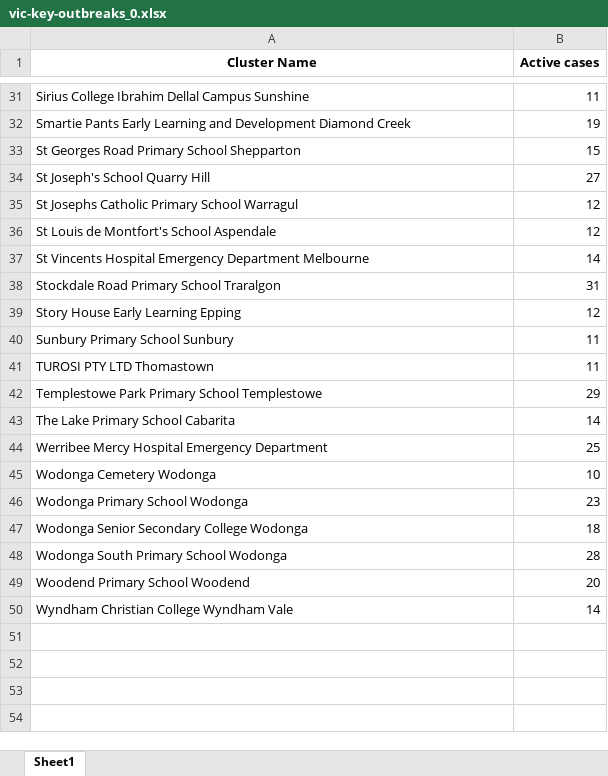
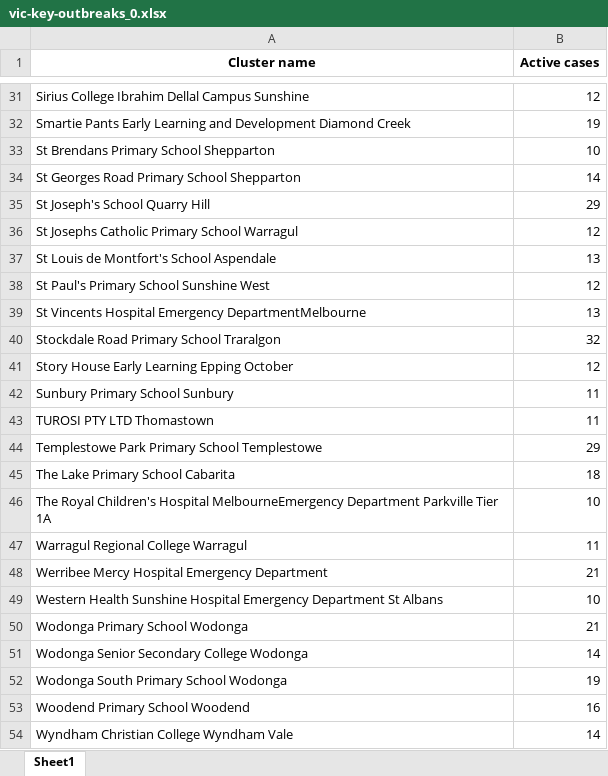
Before and after one commit to Mike-Honey/covid-19-outbreak-paths, an Excel workbook: vic-key-outbreaks_0.xlsx, sheet Sheet1, drawn as a sheet; only a part is shown, gaps mark what is left out; values as stored, in another font and other column widths than the file's, no borders; removed rows and columns are numbered as before the commit, all else as after; the diff covers the shown part only; the diff names each change by its address in the sheet, - before the commit and + after, or states it on an @@ line.

```diff
--- a/vic-key-outbreaks_0.xlsx (sheet Sheet1)
+++ b/vic-key-outbreaks_0.xlsx (sheet Sheet1)
-A1: Cluster Name
+A1: Cluster name
-B31 (Active cases): 11
+B31 (Active cases): 12
+row 33: St Brendans Primary School Shepparton | 10
-B34 (Active cases): 15
+B34 (Active cases): 14
-B35 (Active cases): 27
+B35 (Active cases): 29
-B37 (Active cases): 12
+B37 (Active cases): 13
-row 37: St Vincents Hospital Emergency Department Melbourne | 14
+row 38: St Paul's Primary School Sunshine West | 12
+row 39: St Vincents Hospital Emergency DepartmentMelbourne | 13
-B40 (Active cases): 31
+B40 (Active cases): 32
-A41 (Cluster name): Story House Early Learning Epping
+A41 (Cluster name): Story House Early Learning Epping October
-B45 (Active cases): 14
+B45 (Active cases): 18
+row 46: The Royal Children's Hospital MelbourneEmergency Department Parkville Tier 1A | 10
+row 47: Warragul Regional College Warragul | 11
-B48 (Active cases): 25
+B48 (Active cases): 21
-A49 (Cluster name): Wodonga Cemetery Wodonga
+A49 (Cluster name): Western Health Sunshine Hospital Emergency Department St Albans
-B50 (Active cases): 23
+B50 (Active cases): 21
-B51 (Active cases): 18
+B51 (Active cases): 14
-B52 (Active cases): 28
+B52 (Active cases): 19
-B53 (Active cases): 20
+B53 (Active cases): 16
```
Also changed, not shown: 4 added rows, 4 removed rows and 14 edited cells elsewhere in this sheet, vic-key-outbreaks_archive.xlsx.
